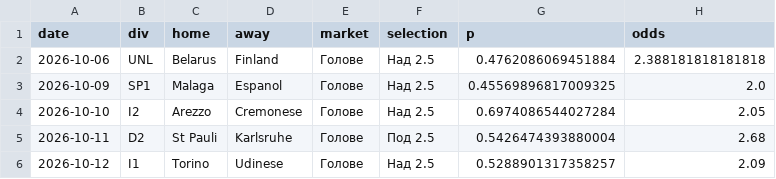
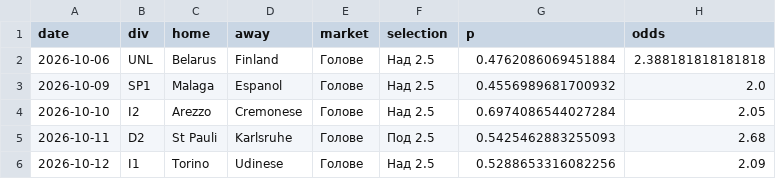
Before and after one commit to mnikolov9/football-prediction, a CSV file: data/log/motd.csv, drawn as a sheet.

```diff
--- a/data/log/motd.csv
+++ b/data/log/motd.csv
@@ -2,5 +2,5 @@ date,div,home,away,market,selection,p,odds
 2026-10-06,UNL,Belarus,Finland,Голове,Над 2.5,0.4762086069451884,2.388181818181818
-2026-10-09,SP1,Malaga,Espanol,Голове,Над 2.5,0.45569896817009325,2.0
+2026-10-09,SP1,Malaga,Espanol,Голове,Над 2.5,0.4556989681700932,2.0
 2026-10-10,I2,Arezzo,Cremonese,Голове,Над 2.5,0.6974086544027284,2.05
-2026-10-11,D2,St Pauli,Karlsruhe,Голове,Под 2.5,0.5426474393880004,2.68
-2026-10-12,I1,Torino,Udinese,Голове,Над 2.5,0.5288901317358257,2.09
+2026-10-11,D2,St Pauli,Karlsruhe,Голове,Под 2.5,0.5425462883255093,2.68
+2026-10-12,I1,Torino,Udinese,Голове,Над 2.5,0.5288653316082256,2.09
```
Also changed, not shown: data/log/daily_bets.csv, data/log/predictions.csv, 9 other files.
